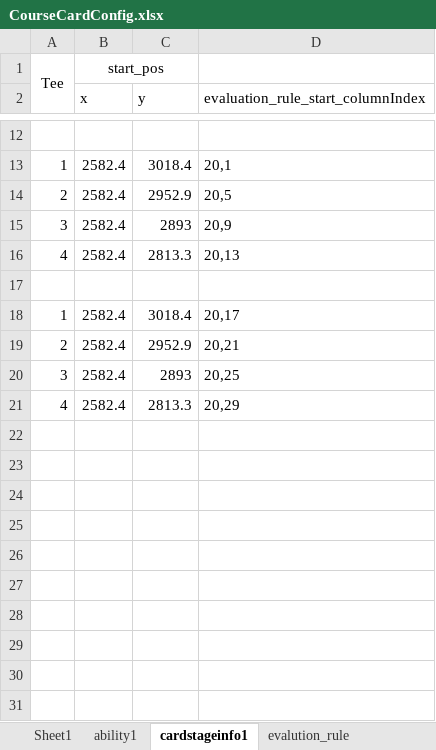
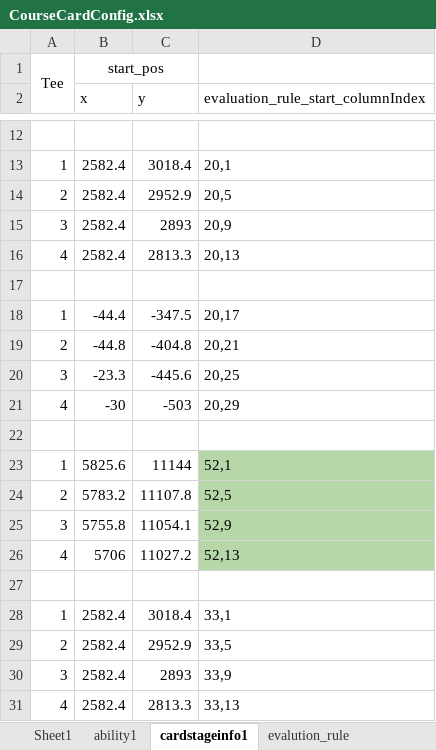
Before and after one commit to IntelHeartPrime/Gamedev_Tools, an Excel workbook: CourseCardSystem/CourseCardConfig.xlsx, sheet cardstageinfo1, drawn as a sheet; only a part is shown, gaps mark what is left out; values as stored, in another font and other column widths than the file's, no borders; charts and pictures not drawn; addresses are those after the commit; the diff names each change by its address in the sheet, - before the commit and + after, or states it on an @@ line.

```diff
--- a/CourseCardSystem/CourseCardConfig.xlsx (sheet cardstageinfo1)
+++ b/CourseCardSystem/CourseCardConfig.xlsx (sheet cardstageinfo1)
+row 18: 1 | -44.4 | -347.5 | 20,17
+row 19: 2 | -44.8 | -404.8 | 20,21
+row 20: 3 | -23.3 | -445.6 | 20,25
+row 21: 4 | -30 | -503 | 20,29
+row 22: (empty)
+row 23: 1 | 5825.6 | 11144 | 52,1
+row 24: 2 | 5783.2 | 11107.8 | 52,5
+row 25: 3 | 5755.8 | 11054.1 | 52,9
+row 26: 4 | 5706 | 11027.2 | 52,13
+row 27: (empty)
-D28: 20,17
+D28: 33,1
-D29: 20,21
+D29: 33,5
-D30: 20,25
+D30: 33,9
-D31: 20,29
+D31: 33,13
```
Also changed, not shown: sheet evalution_rule, sheet ability1, sheet Sheet1, CourseCardSystem/CourseCardGroupConfig.xlsx, CourseCardSystem/SkillConfig.xlsx, 7 other files.
